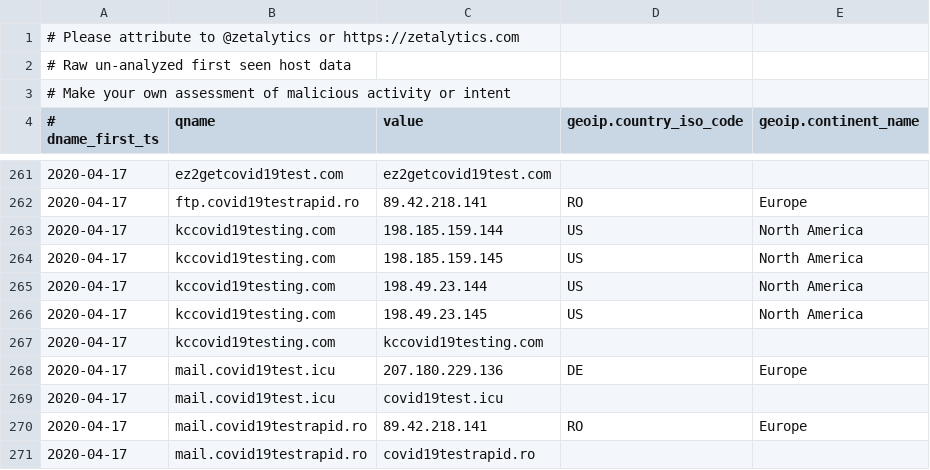
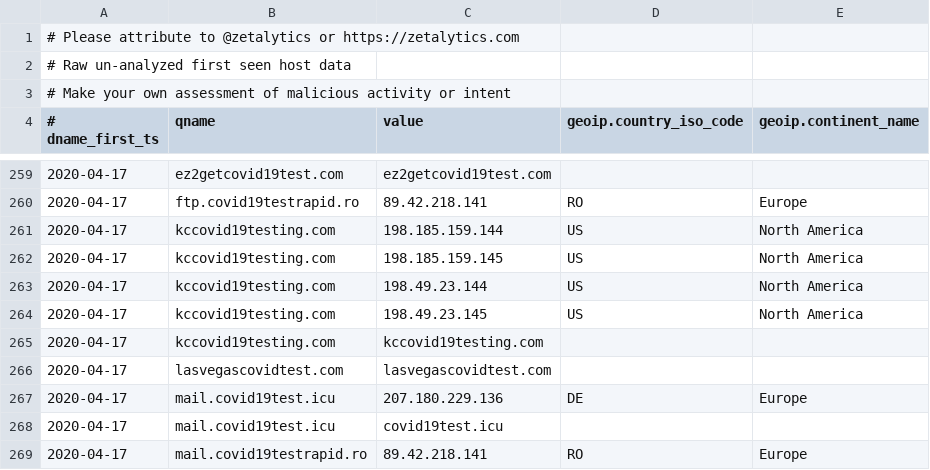
Before and after one commit to COVID-19-CTI-LEAGUE/PUBLIC_RELEASE, a CSV file: UNVETTED-zetalytics-domain-names.csv, drawn as a sheet; only a part is shown, gaps mark what is left out; the shorter side is filled out with more unchanged rows; the diff covers the shown part only; the diff names each change by its address in the sheet, - before the commit and + after, or states it on an @@ line.

```diff
--- a/UNVETTED-zetalytics-domain-names.csv
+++ b/UNVETTED-zetalytics-domain-names.csv
+row 266: 2020-04-17 | lasvegascovidtest.com | lasvegascovidtest.com
```
Also changed, not shown: 5 added rows, 5 removed rows and 2 edited cells elsewhere in this file, 1 other file.
